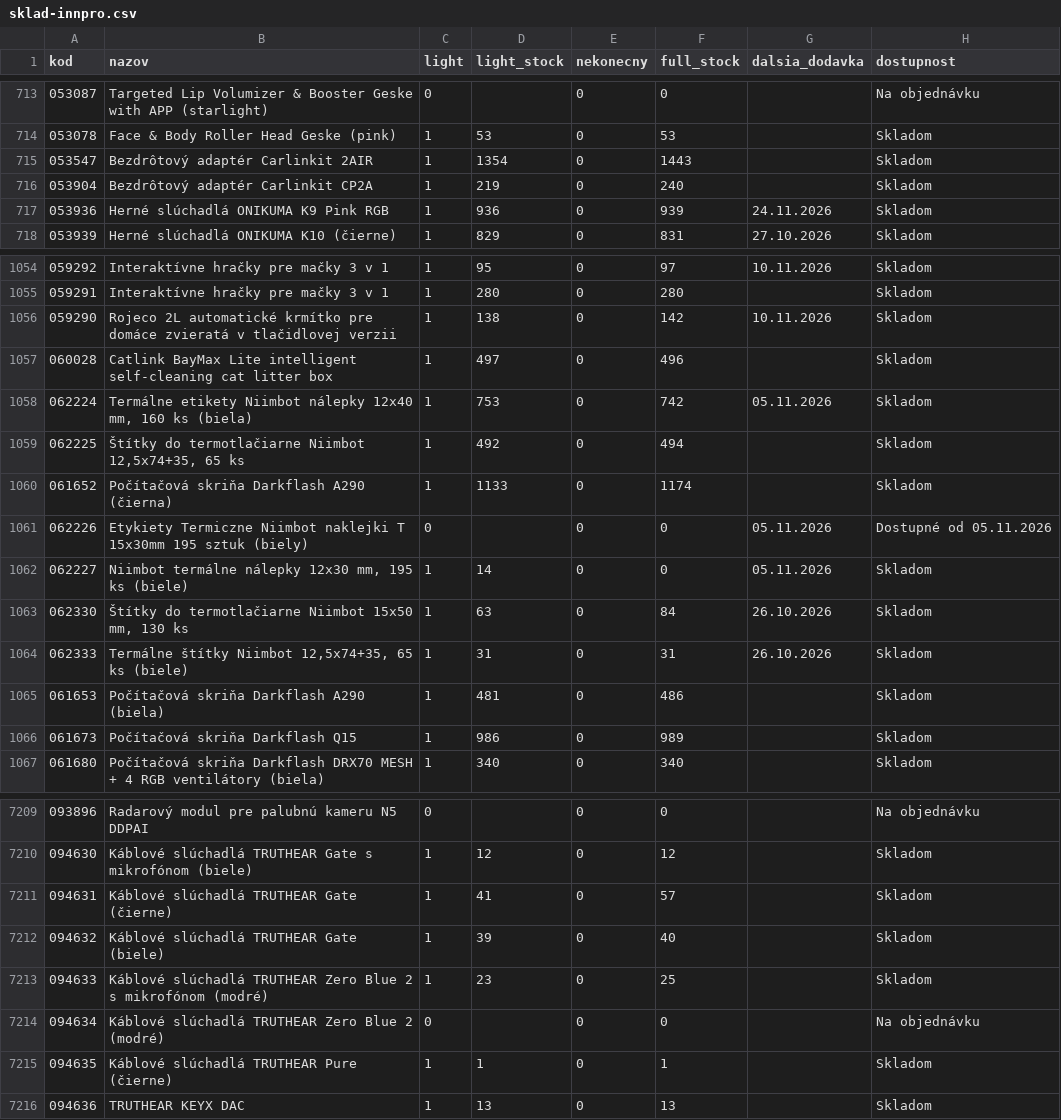
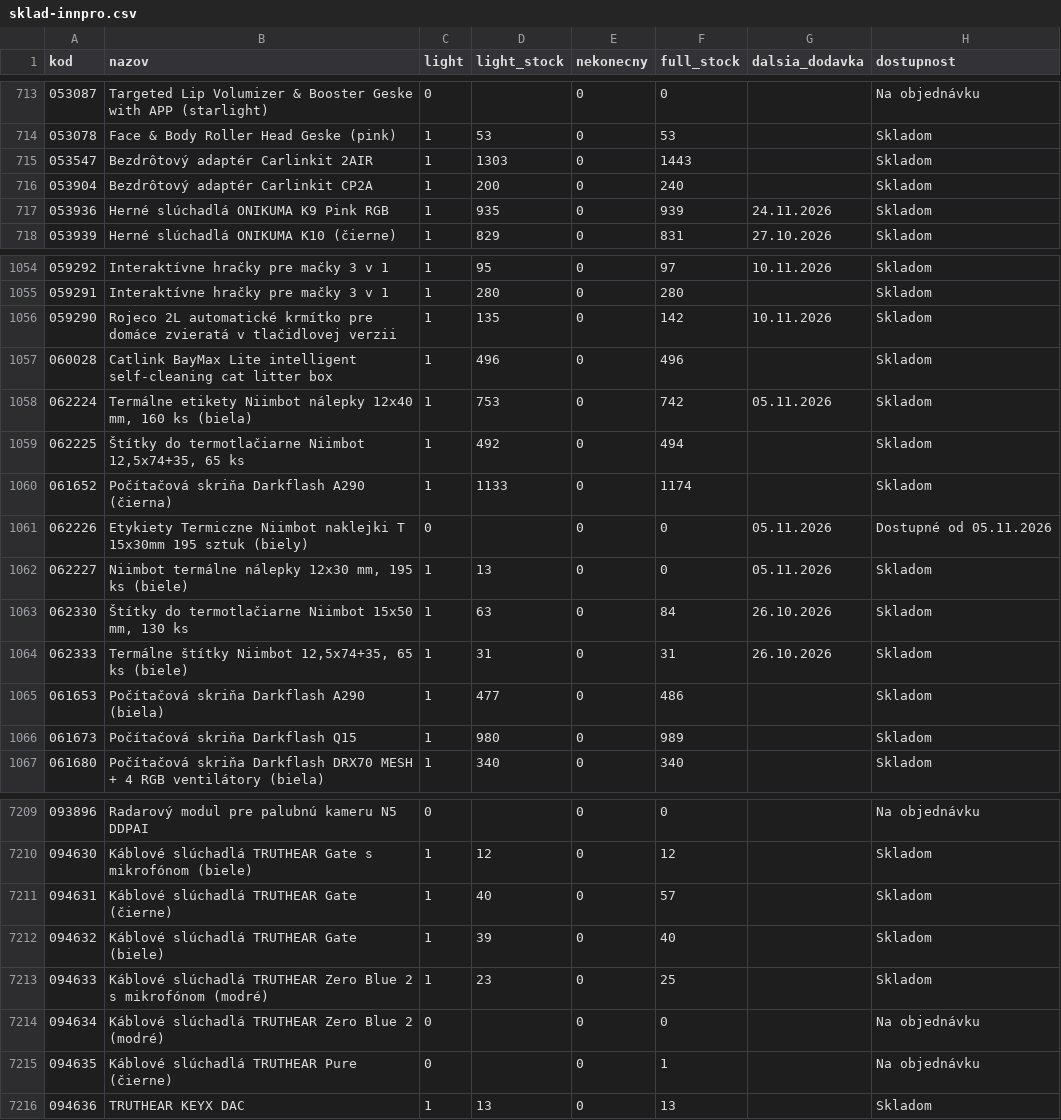
Before and after one commit to 4fkstztvbs-arch/import_innpro, a CSV file: reports/sklad-innpro.csv, drawn as a sheet; only a part is shown, gaps mark what is left out; the diff covers the shown part only; the diff names each change by its address in the sheet, - before the commit and + after, or states it on an @@ line.

```diff
--- a/reports/sklad-innpro.csv
+++ b/reports/sklad-innpro.csv
-D715 (light_stock): 1354
+D715 (light_stock): 1303
-D716 (light_stock): 219
+D716 (light_stock): 200
-D717 (light_stock): 936
+D717 (light_stock): 935
-D1056 (light_stock): 138
+D1056 (light_stock): 135
-D1057 (light_stock): 497
+D1057 (light_stock): 496
-D1062 (light_stock): 14
+D1062 (light_stock): 13
-D1065 (light_stock): 481
+D1065 (light_stock): 477
-D1066 (light_stock): 986
+D1066 (light_stock): 980
-D7211 (light_stock): 41
+D7211 (light_stock): 40
-C7215 (light): 1
+C7215 (light): 0
-D7215 (light_stock): 1
+D7215 (light_stock): (empty)
-H7215 (dostupnost): Skladom
+H7215 (dostupnost): Na objednávku
```
Also changed, not shown: 181 edited cells elsewhere in this file, 19 other files.
